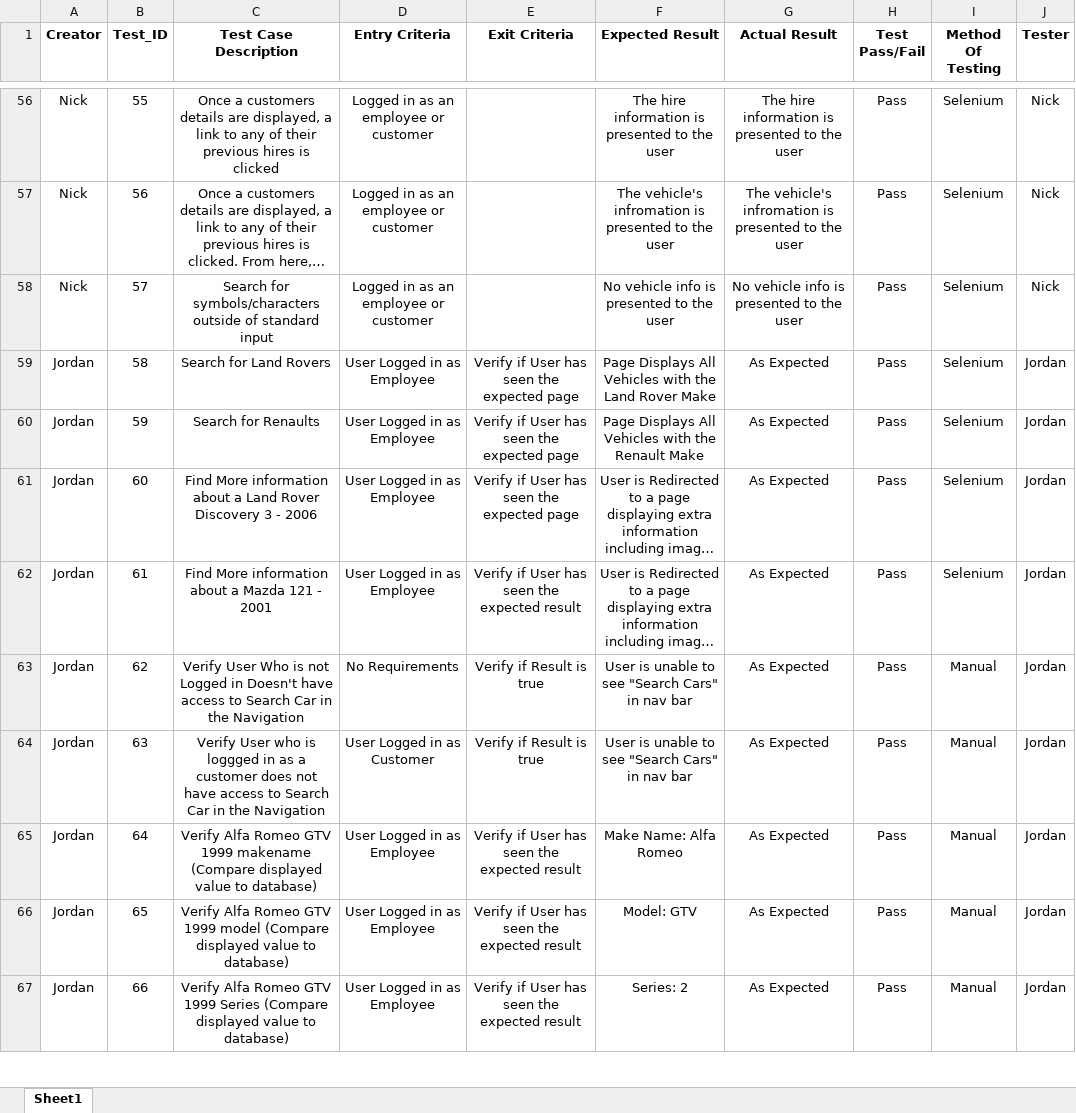
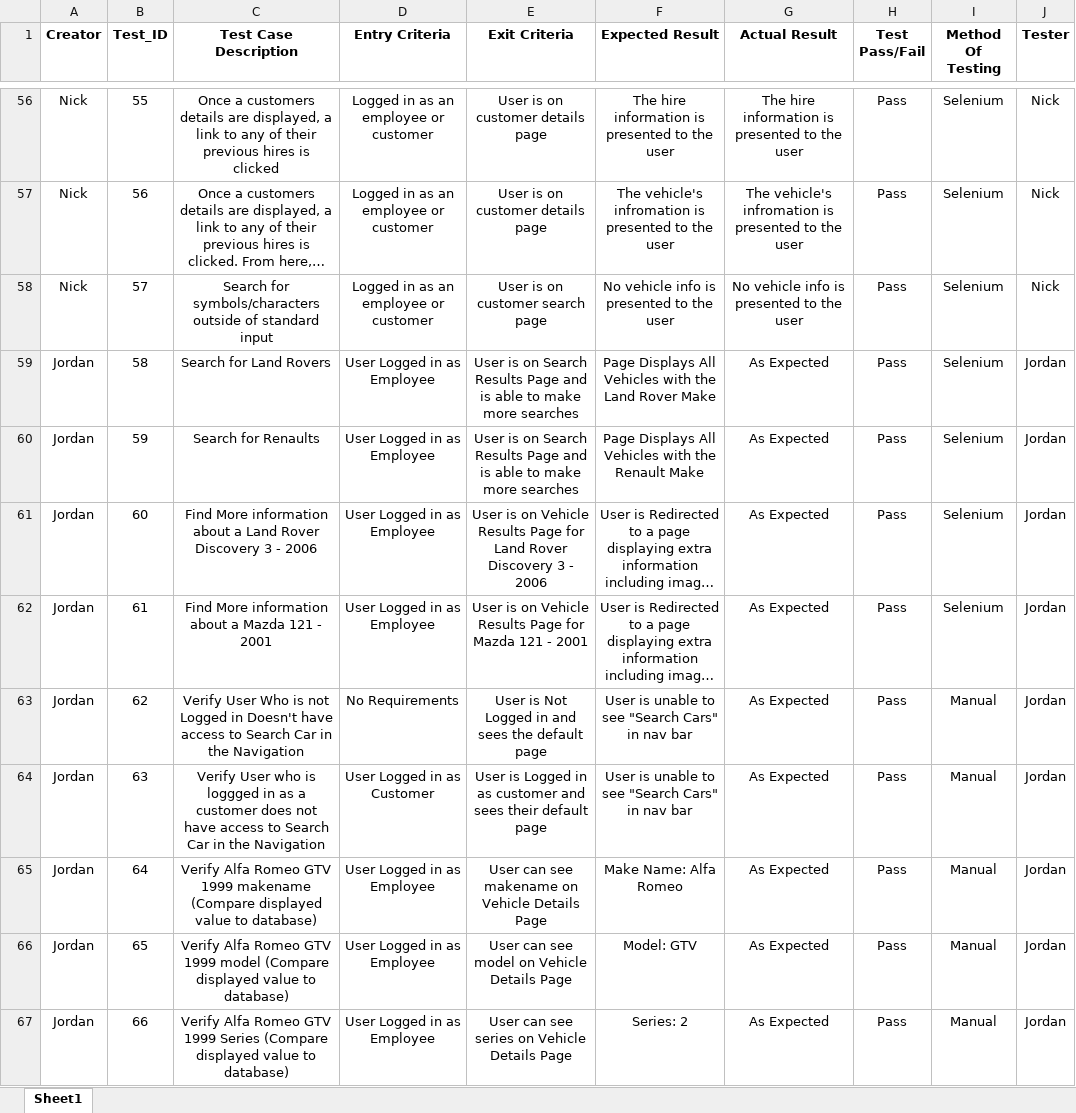
Before and after one commit to J0RDIE52/IFB299_Personal_Portfolio, an Excel workbook: Sprint 2/TestCases_All.xlsx, sheet Sheet1, drawn as a sheet; only a part is shown, gaps mark what is left out; long unchanged cells end in …; values as stored, in another font and other column widths than the file's, no borders; charts and pictures not drawn; the diff covers the shown part only; the diff names each change by its address in the sheet, - before the commit and + after, or states it on an @@ line.

```diff
--- a/Sprint 2/TestCases_All.xlsx (sheet Sheet1)
+++ b/Sprint 2/TestCases_All.xlsx (sheet Sheet1)
-E56:E57 (Exit Criteria): (empty)
+E56:E57 (Exit Criteria): User is on customer details page
-E58 (Exit Criteria): (empty)
+E58 (Exit Criteria): User is on customer search page
-E59:E60 (Exit Criteria): Verify if User has seen the expected page
+E59:E60 (Exit Criteria): User is on Search Results Page and is able to make more searches
-E61 (Exit Criteria): Verify if User has seen the expected page
+E61 (Exit Criteria): User is on Vehicle Results Page for Land Rover Discovery 3 - 2006
-E62 (Exit Criteria): Verify if User has seen the expected result
+E62 (Exit Criteria): User is on Vehicle Results Page for Mazda 121 - 2001
-E63 (Exit Criteria): Verify if Result is true
+E63 (Exit Criteria): User is Not Logged in and sees the default page
-E64 (Exit Criteria): Verify if Result is true
+E64 (Exit Criteria): User is Logged in as customer and sees their default page
-E65 (Exit Criteria): Verify if User has seen the expected result
+E65 (Exit Criteria): User can see makename on Vehicle Details Page
-E66 (Exit Criteria): Verify if User has seen the expected result
+E66 (Exit Criteria): User can see model on Vehicle Details Page
-E67 (Exit Criteria): Verify if User has seen the expected result
+E67 (Exit Criteria): User can see series on Vehicle Details Page
```
Also changed, not shown: 89 edited cells elsewhere in this sheet, charts or pictures, 1 other file.
